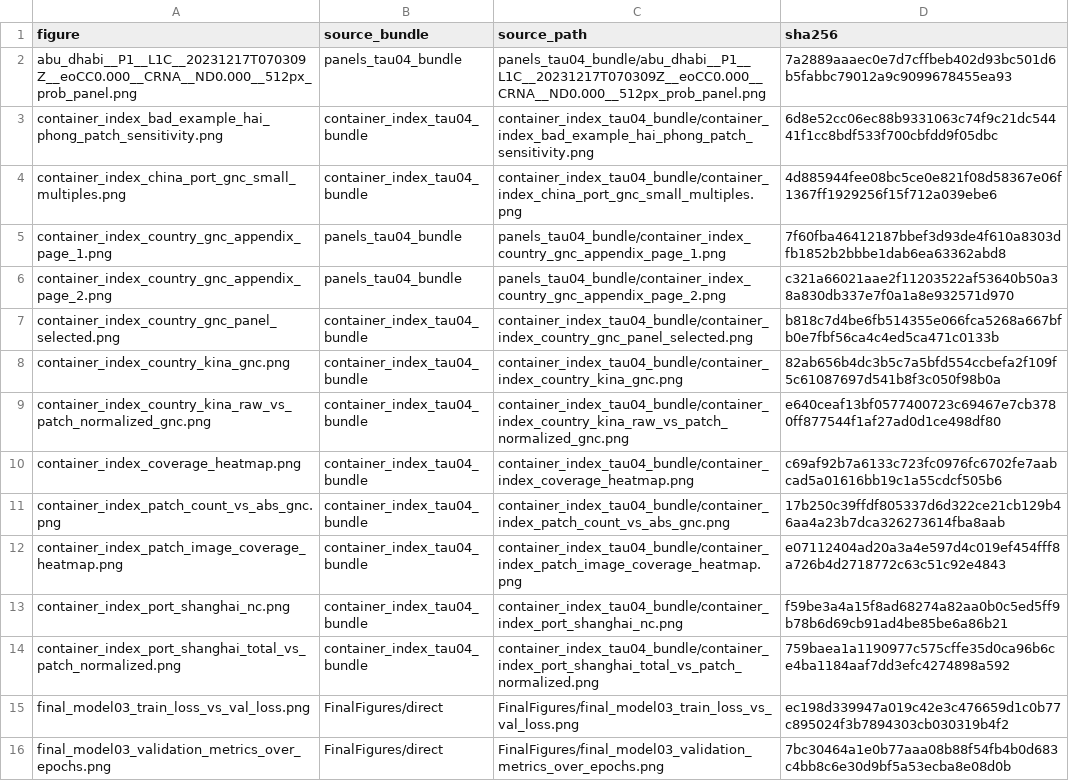
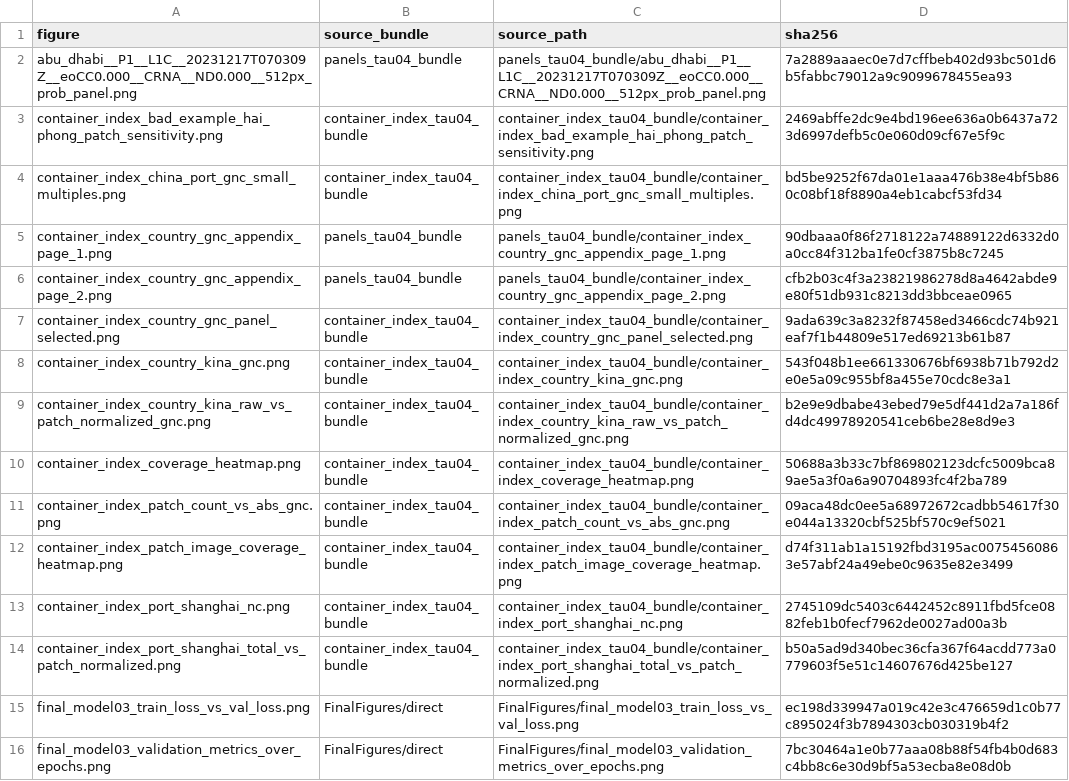
Before and after one commit to AndersNBE/Alternative-data-portfolio-optimization-bachelor, a CSV file: report_regen_2026-06-11/FinalFigures/MANIFEST.csv, drawn as a sheet; only a part is shown.

```diff
--- a/report_regen_2026-06-11/FinalFigures/MANIFEST.csv
+++ b/report_regen_2026-06-11/FinalFigures/MANIFEST.csv
@@ -2,14 +2,14 @@ figure,source_bundle,source_path,sha256
 abu_dhabi__P1__L1C__20231217T070309Z__eoCC0.000__CRNA__ND0.000__512px_prob_panel.png,panels_tau04_bundle,panels_tau04_bundle/abu_dhabi__P1__L1C__20231217T070309Z__eoCC0.000__CRNA__ND0.000__512px_prob_panel.png,7a2889aaaec0e7d7cffbeb402d93bc501d6b5fabbc79012a9c9099678455ea93
-container_index_bad_example_hai_phong_patch_sensitivity.png,container_index_tau04_bundle,container_index_tau04_bundle/container_index_bad_example_hai_phong_patch_sensitivity.png,6d8e52cc06ec88b9331063c74f9c21dc54441f1cc8bdf533f700cbfdd9f05dbc
-container_index_china_port_gnc_small_multiples.png,container_index_tau04_bundle,container_index_tau04_bundle/container_index_china_port_gnc_small_multiples.png,4d885944fee08bc5ce0e821f08d58367e06f1367ff1929256f15f712a039ebe6
-container_index_country_gnc_appendix_page_1.png,panels_tau04_bundle,panels_tau04_bundle/container_index_country_gnc_appendix_page_1.png,7f60fba46412187bbef3d93de4f610a8303dfb1852b2bbbe1dab6ea63362abd8
-container_index_country_gnc_appendix_page_2.png,panels_tau04_bundle,panels_tau04_bundle/container_index_country_gnc_appendix_page_2.png,c321a66021aae2f11203522af53640b50a38a830db337e7f0a1a8e932571d970
-container_index_country_gnc_panel_selected.png,container_index_tau04_bundle,container_index_tau04_bundle/container_index_country_gnc_panel_selected.png,b818c7d4be6fb514355e066fca5268a667bfb0e7fbf56ca4c4ed5ca471c0133b
-container_index_country_kina_gnc.png,container_index_tau04_bundle,container_index_tau04_bundle/container_index_country_kina_gnc.png,82ab656b4dc3b5c7a5bfd554ccbefa2f109f5c61087697d541b8f3c050f98b0a
-container_index_country_kina_raw_vs_patch_normalized_gnc.png,container_index_tau04_bundle,container_index_tau04_bundle/container_index_country_kina_raw_vs_patch_normalized_gnc.png,e640ceaf13bf0577400723c69467e7cb3780ff877544f1af27ad0d1ce498df80
-container_index_coverage_heatmap.png,container_index_tau04_bundle,container_index_tau04_bundle/container_index_coverage_heatmap.png,c69af92b7a6133c723fc0976fc6702fe7aabcad5a01616bb19c1a55cdcf505b6
-container_index_patch_count_vs_abs_gnc.png,container_index_tau04_bundle,container_index_tau04_bundle/container_index_patch_count_vs_abs_gnc.png,17b250c39ffdf805337d6d322ce21cb129b46aa4a23b7dca326273614fba8aab
-container_index_patch_image_coverage_heatmap.png,container_index_tau04_bundle,container_index_tau04_bundle/container_index_patch_image_coverage_heatmap.png,e07112404ad20a3a4e597d4c019ef454fff8a726b4d2718772c63c51c92e4843
-container_index_port_shanghai_nc.png,container_index_tau04_bundle,container_index_tau04_bundle/container_index_port_shanghai_nc.png,f59be3a4a15f8ad68274a82aa0b0c5ed5ff9b78b6d69cb91ad4be85be6a86b21
-container_index_port_shanghai_total_vs_patch_normalized.png,container_index_tau04_bundle,container_index_tau04_bundle/container_index_port_shanghai_total_vs_patch_normalized.png,759baea1a1190977c575cffe35d0ca96b6ce4ba1184aaf7dd3efc4274898a592
+container_index_bad_example_hai_phong_patch_sensitivity.png,container_index_tau04_bundle,container_index_tau04_bundle/container_index_bad_example_hai_phong_patch_sensitivity.png,2469abffe2dc9e4bd196ee636a0b6437a723d6997defb5c0e060d09cf67e5f9c
+container_index_china_port_gnc_small_multiples.png,container_index_tau04_bundle,container_index_tau04_bundle/container_index_china_port_gnc_small_multiples.png,bd5be9252f67da01e1aaa476b38e4bf5b860c08bf18f8890a4eb1cabcf53fd34
+container_index_country_gnc_appendix_page_1.png,panels_tau04_bundle,panels_tau04_bundle/container_index_country_gnc_appendix_page_1.png,90dbaaa0f86f2718122a74889122d6332d0a0cc84f312ba1fe0cf3875b8c7245
+container_index_country_gnc_appendix_page_2.png,panels_tau04_bundle,panels_tau04_bundle/container_index_country_gnc_appendix_page_2.png,cfb2b03c4f3a23821986278d8a4642abde9e80f51db931c8213dd3bbceae0965
+container_index_country_gnc_panel_selected.png,container_index_tau04_bundle,container_index_tau04_bundle/container_index_country_gnc_panel_selected.png,9ada639c3a8232f87458ed3466cdc74b921eaf7f1b44809e517ed69213b61b87
+container_index_country_kina_gnc.png,container_index_tau04_bundle,container_index_tau04_bundle/container_index_country_kina_gnc.png,543f048b1ee661330676bf6938b71b792d2e0e5a09c955bf8a455e70cdc8e3a1
+container_index_country_kina_raw_vs_patch_normalized_gnc.png,container_index_tau04_bundle,container_index_tau04_bundle/container_index_country_kina_raw_vs_patch_normalized_gnc.png,b2e9e9dbabe43ebed79e5df441d2a7a186fd4dc49978920541ceb6be28e8d9e3
+container_index_coverage_heatmap.png,container_index_tau04_bundle,container_index_tau04_bundle/container_index_coverage_heatmap.png,50688a3b33c7bf869802123dcfc5009bca89ae5a3f0a6a90704893fc4f2ba789
+container_index_patch_count_vs_abs_gnc.png,container_index_tau04_bundle,container_index_tau04_bundle/container_index_patch_count_vs_abs_gnc.png,09aca48dc0ee5a68972672cadbb54617f30e044a13320cbf525bf570c9ef5021
+container_index_patch_image_coverage_heatmap.png,container_index_tau04_bundle,container_index_tau04_bundle/container_index_patch_image_coverage_heatmap.png,d74f311ab1a15192fbd3195ac00754560863e57abf24a49ebe0c9635e82e3499
+container_index_port_shanghai_nc.png,container_index_tau04_bundle,container_index_tau04_bundle/container_index_port_shanghai_nc.png,2745109dc5403c6442452c8911fbd5fce0882feb1b0fecf7962de0027ad00a3b
+container_index_port_shanghai_total_vs_patch_normalized.png,container_index_tau04_bundle,container_index_tau04_bundle/container_index_port_shanghai_total_vs_patch_normalized.png,b50a5ad9d340bec36cfa367f64acdd773a0779603f5e51c14607676d425be127
 final_model03_train_loss_vs_val_loss.png,FinalFigures/direct,FinalFigures/final_model03_train_loss_vs_val_loss.png,ec198d339947a019c42e3c476659d1c0b77c895024f3b7894303cb030319b4f2
```
Also changed, not shown: report_regen_2026-06-11/container_index_tau04_bundle/MANIFEST.csv, 39 other files.
